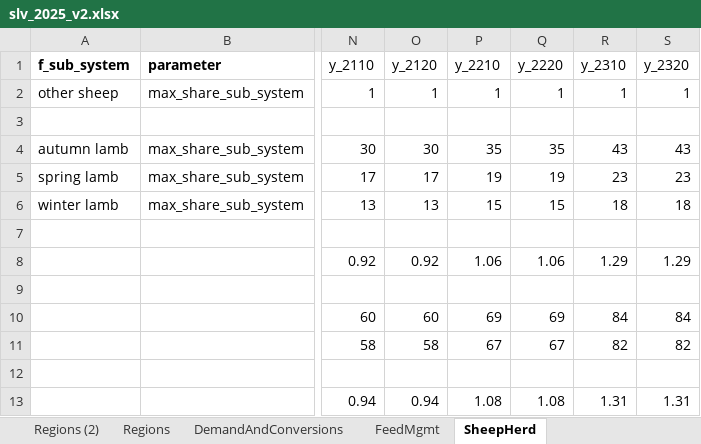
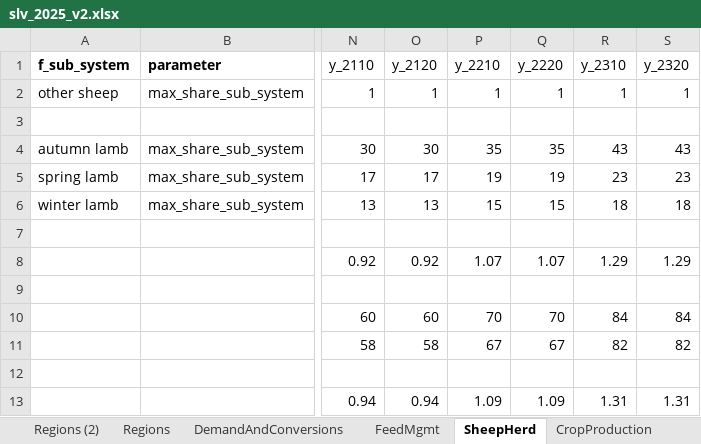
Before and after one commit to SLU-foodsystems/CIBUSmod-SLV2025, an Excel workbook: scenarios/slv_2025_v2.xlsx, sheet SheepHerd, drawn as a sheet; only a part is shown, gaps mark what is left out; values as stored, in another font and other column widths than the file's, no borders; the diff names each change by its address in the sheet, - before the commit and + after, or states it on an @@ line.

```diff
--- a/scenarios/slv_2025_v2.xlsx (sheet SheepHerd)
+++ b/scenarios/slv_2025_v2.xlsx (sheet SheepHerd)
+sheet tab: CropProduction
-P8 (y_2210): 1.06
+P8 (y_2210): 1.07
-Q8 (y_2220): 1.06
+Q8 (y_2220): 1.07
-P10 (y_2210): 69
+P10 (y_2210): 70
-Q10 (y_2220): 69
+Q10 (y_2220): 70
-P13 (y_2210): 1.08
+P13 (y_2210): 1.09
-Q13 (y_2220): 1.08
+Q13 (y_2220): 1.09
```
Also changed, not shown: sheet DemandAndConversions, sheet FeedMgmt, other sheet tabs, formulas that keep their value, NIR_LUC.xlsx, Sensitivity beef imports.xlsx, 22 other files.
